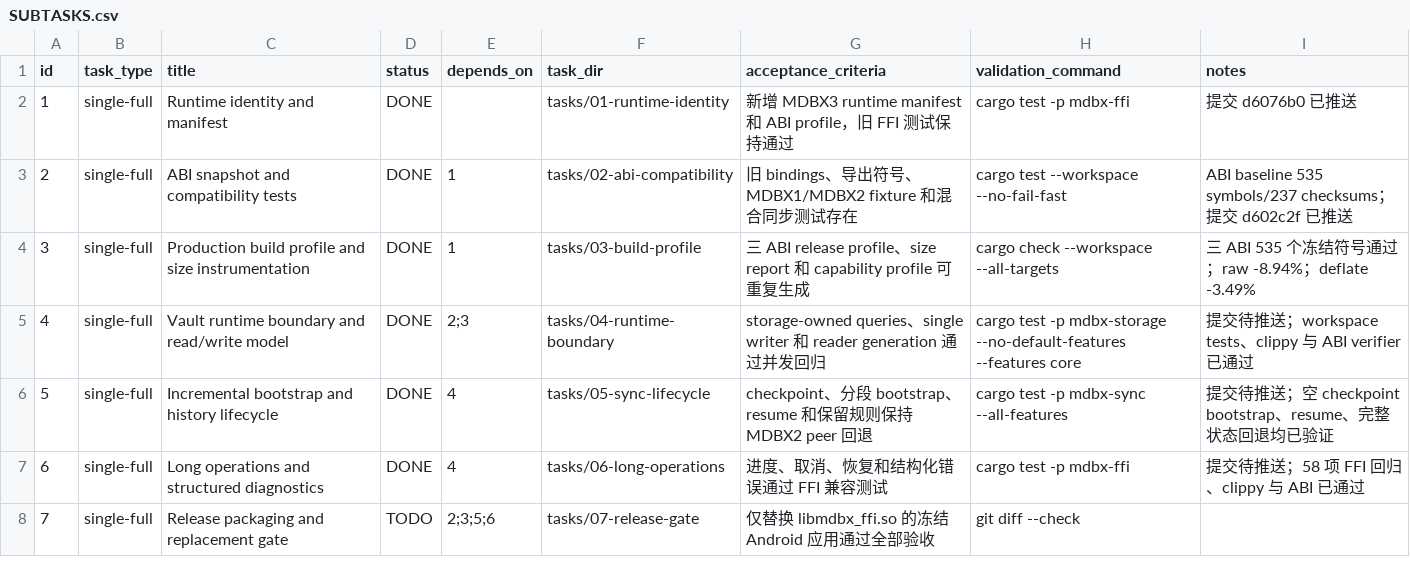
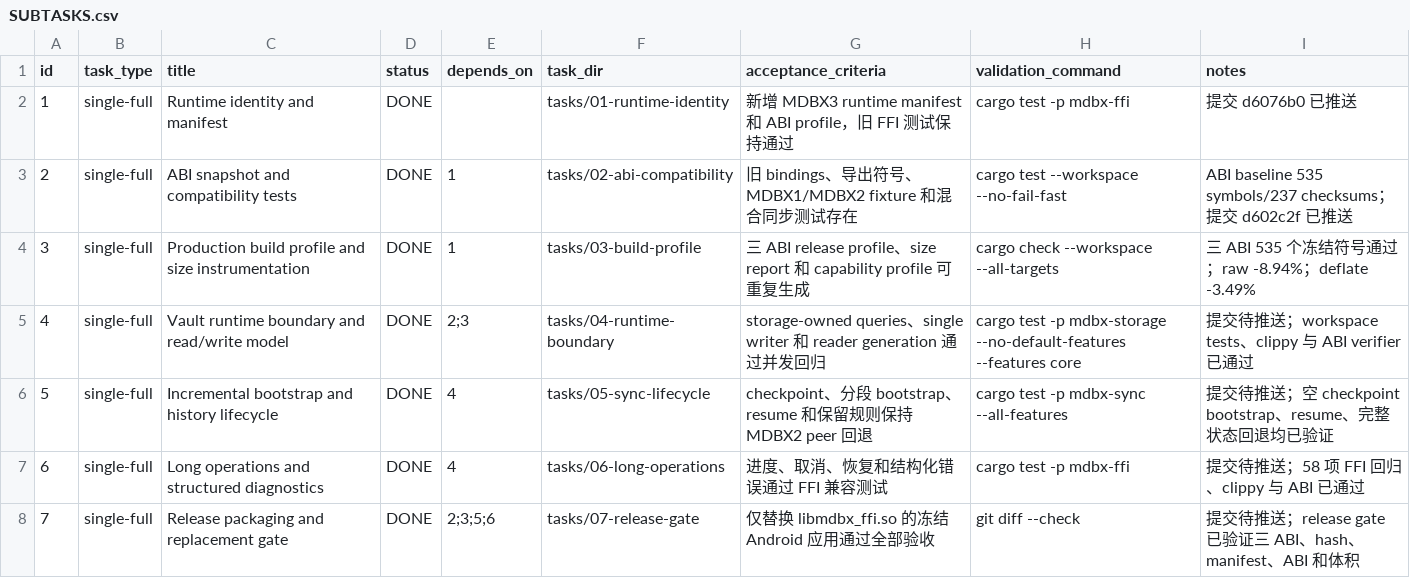
Before and after one commit to Monica-Pass/Mdbx, a CSV file: mdbx3-runtime-design/implementation/SUBTASKS.csv, drawn as a sheet.

Commit message:
build: add MDBX3 replacement release gate

```diff
--- a/mdbx3-runtime-design/implementation/SUBTASKS.csv
+++ b/mdbx3-runtime-design/implementation/SUBTASKS.csv
@@ -7,2 +7,2 @@ id,task_type,title,status,depends_on,task_dir,acceptance_criteria,validation_com
 6,single-full,"Long operations and structured diagnostics",DONE,4,tasks/06-long-operations,"进度、取消、恢复和结构化错误通过 FFI 兼容测试","cargo test -p mdbx-ffi","提交待推送；58 项 FFI 回归、clippy 与 ABI 已通过"
-7,single-full,"Release packaging and replacement gate",TODO,2;3;5;6,tasks/07-release-gate,"仅替换 libmdbx_ffi.so 的冻结 Android 应用通过全部验收","git diff --check",""
+7,single-full,"Release packaging and replacement gate",DONE,2;3;5;6,tasks/07-release-gate,"仅替换 libmdbx_ffi.so 的冻结 Android 应用通过全部验收","git diff --check","提交待推送；release gate 已验证三 ABI、hash、manifest、ABI 和体积"
```
Also changed, not shown: 5 other files.
